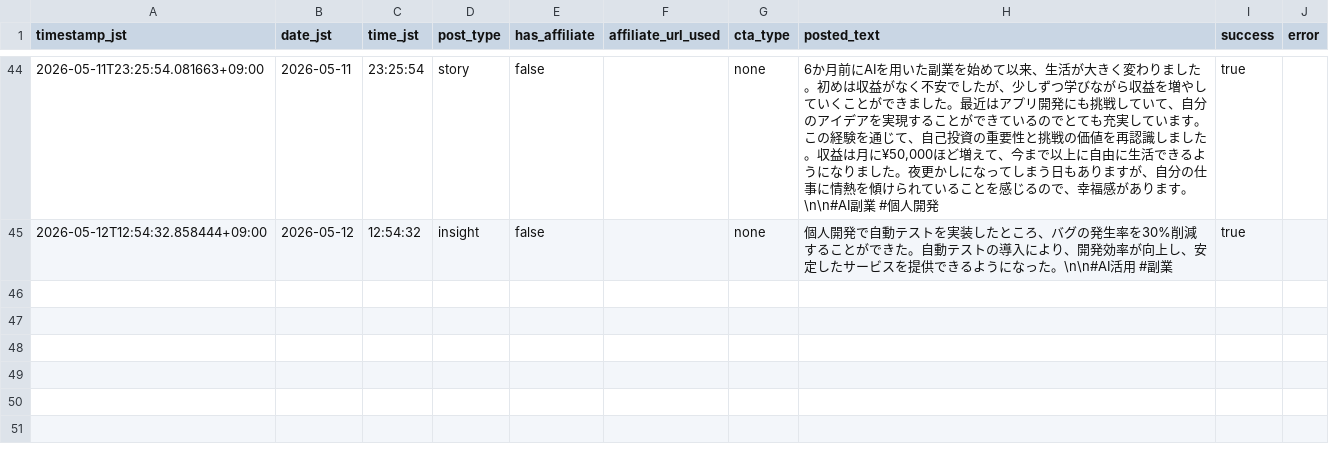
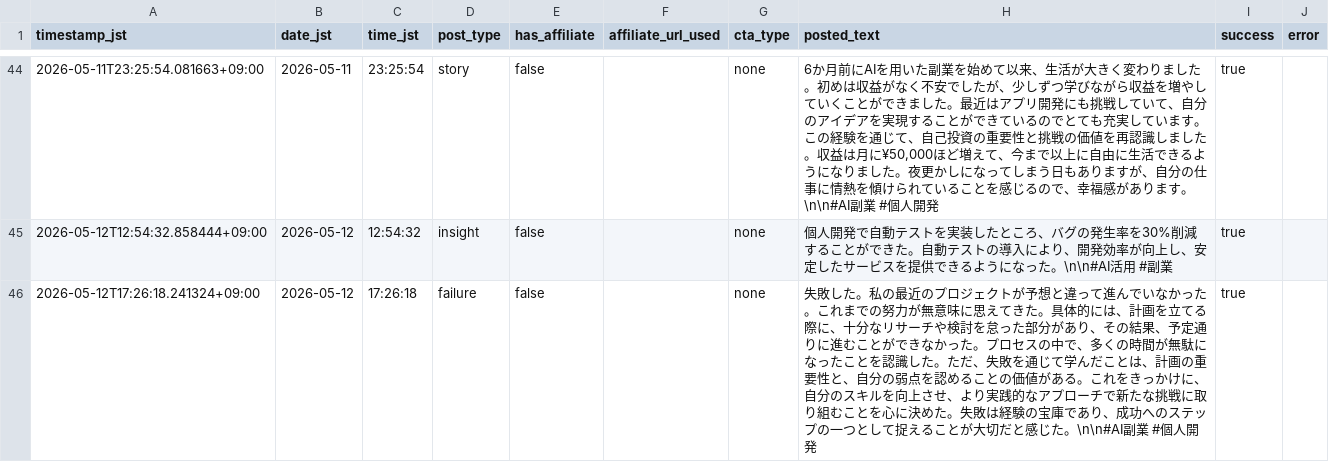
Before and after one commit to Seiya0928/threads-auto-post, a CSV file: data/business_post_log.csv, drawn as a sheet; only a part is shown, gaps mark what is left out; the diff names each change by its address in the sheet, - before the commit and + after, or states it on an @@ line.

```diff
--- a/data/business_post_log.csv
+++ b/data/business_post_log.csv
+row 46: 2026-05-12T17:26:18.241324+09:00 | 2026-05-12 | 17:26:18 | failure | false |  | none | 失敗した。私の最近のプロジェクトが予想と違って進んでいなかった。これまでの努力が無意味に思えてきた。具体的には、計画を立てる際に、十分なリサーチや検討を怠った部分があり、その結果、予定通りに進むことができなかった。プロセスの中で、多くの時間が無駄になったことを認識した。ただ、失敗を通じて学んだことは、計画の重要性と、自分の弱点を認めることの価値がある。これをきっかけに、自分のスキルを向上させ、より実践的なアプローチで新たな挑戦に取り組むことを心に決めた。失敗は経験の宝庫であり、成功へのステップの一つとして捉えることが大切だと感じた。\n\n#AI副業 #個人開発 | true
```
